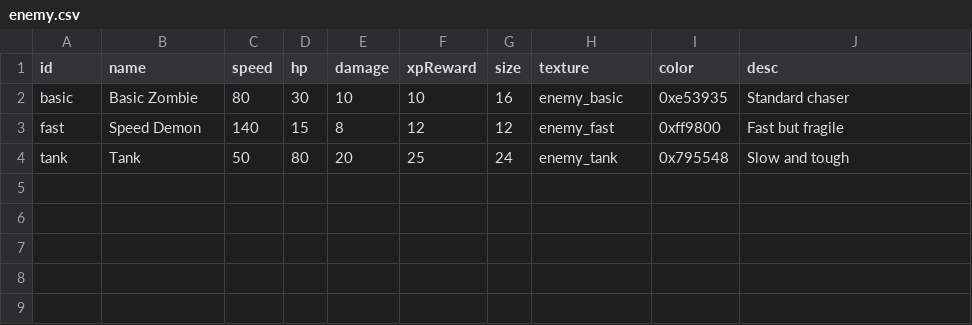
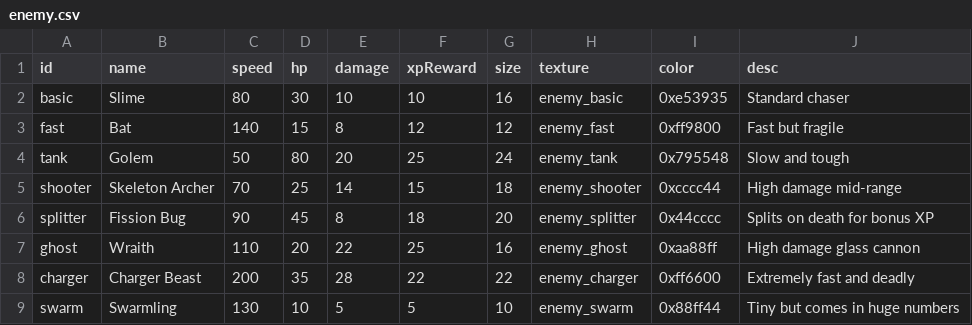
Before and after one commit to SinuxLee/100-vibe-games-challenge, a CSV file: game02/src/data/enemy.csv, drawn as a sheet.

Commit message:
feat: enhance gameplay with new stages, characters, and upgrades
- Introduced new wave configurations for five distinct stages, each with unique enemy compositions and boss encounters.
- Added new characters: Necromancer and Young Dragon, with corresponding attributes and descriptions.
- Expanded player options with new weapons, including Crossbow and Magic Bolt, enhancing combat variety.
- Implemented additional upgrades such as Iron Will, Deadly Aim, and Arcane Burst, providing players with more strategic choices.
- Updated localization files to include new character and upgrade descriptions for improved player experience.

```diff
--- a/game02/src/data/enemy.csv
+++ b/game02/src/data/enemy.csv
@@ -1,4 +1,9 @@
 id,name,speed,hp,damage,xpReward,size,texture,color,desc
-basic,Basic Zombie,80,30,10,10,16,enemy_basic,0xe53935,Standard chaser
-fast,Speed Demon,140,15,8,12,12,enemy_fast,0xff9800,Fast but fragile
-tank,Tank,50,80,20,25,24,enemy_tank,0x795548,Slow and tough
+basic,Slime,80,30,10,10,16,enemy_basic,0xe53935,Standard chaser
+fast,Bat,140,15,8,12,12,enemy_fast,0xff9800,Fast but fragile
+tank,Golem,50,80,20,25,24,enemy_tank,0x795548,Slow and tough
+shooter,Skeleton Archer,70,25,14,15,18,enemy_shooter,0xcccc44,High damage mid-range
+splitter,Fission Bug,90,45,8,18,20,enemy_splitter,0x44cccc,Splits on death for bonus XP
+ghost,Wraith,110,20,22,25,16,enemy_ghost,0xaa88ff,High damage glass cannon
+charger,Charger Beast,200,35,28,22,22,enemy_charger,0xff6600,Extremely fast and deadly
+swarm,Swarmling,130,10,5,5,10,enemy_swarm,0x88ff44,Tiny but comes in huge numbers
```
Also changed, not shown: game02/src/data/player.csv, game02/src/data/upgrade.csv, 13 other files.
